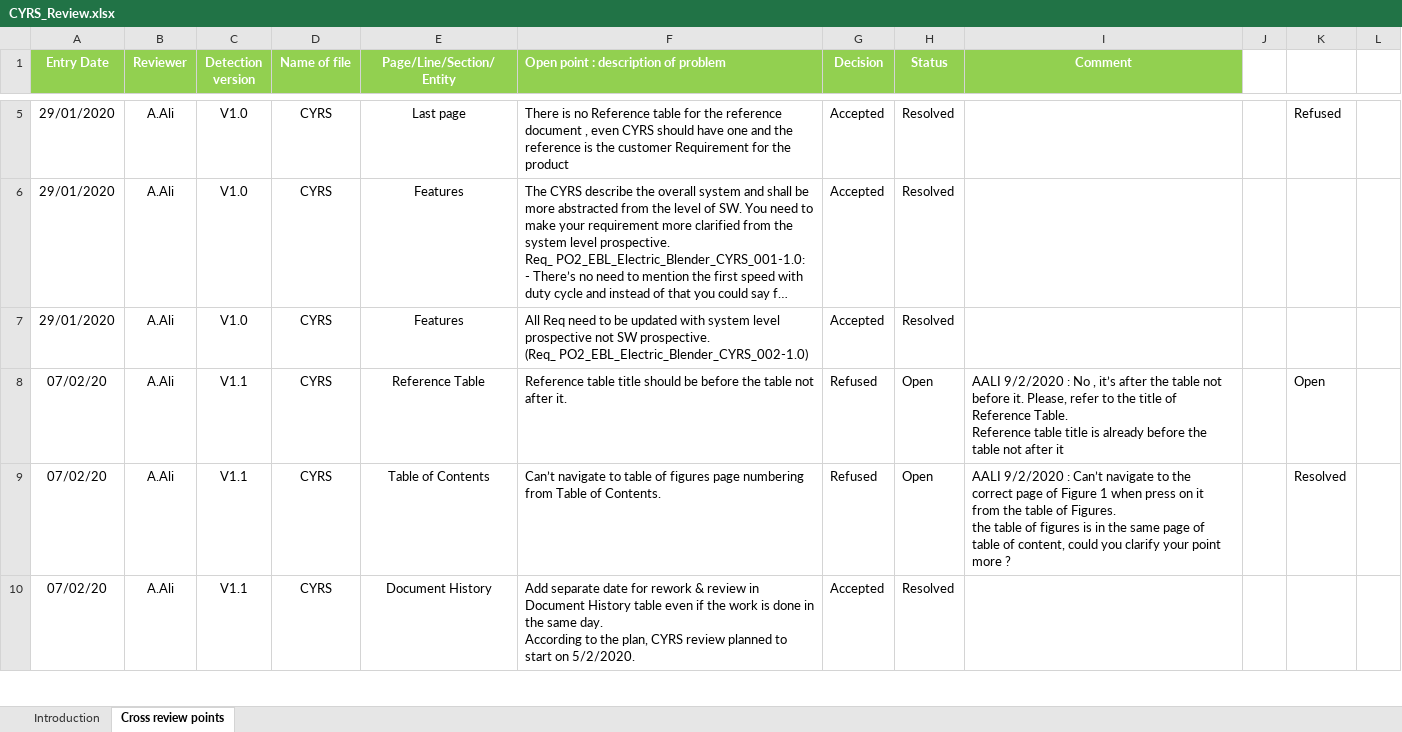
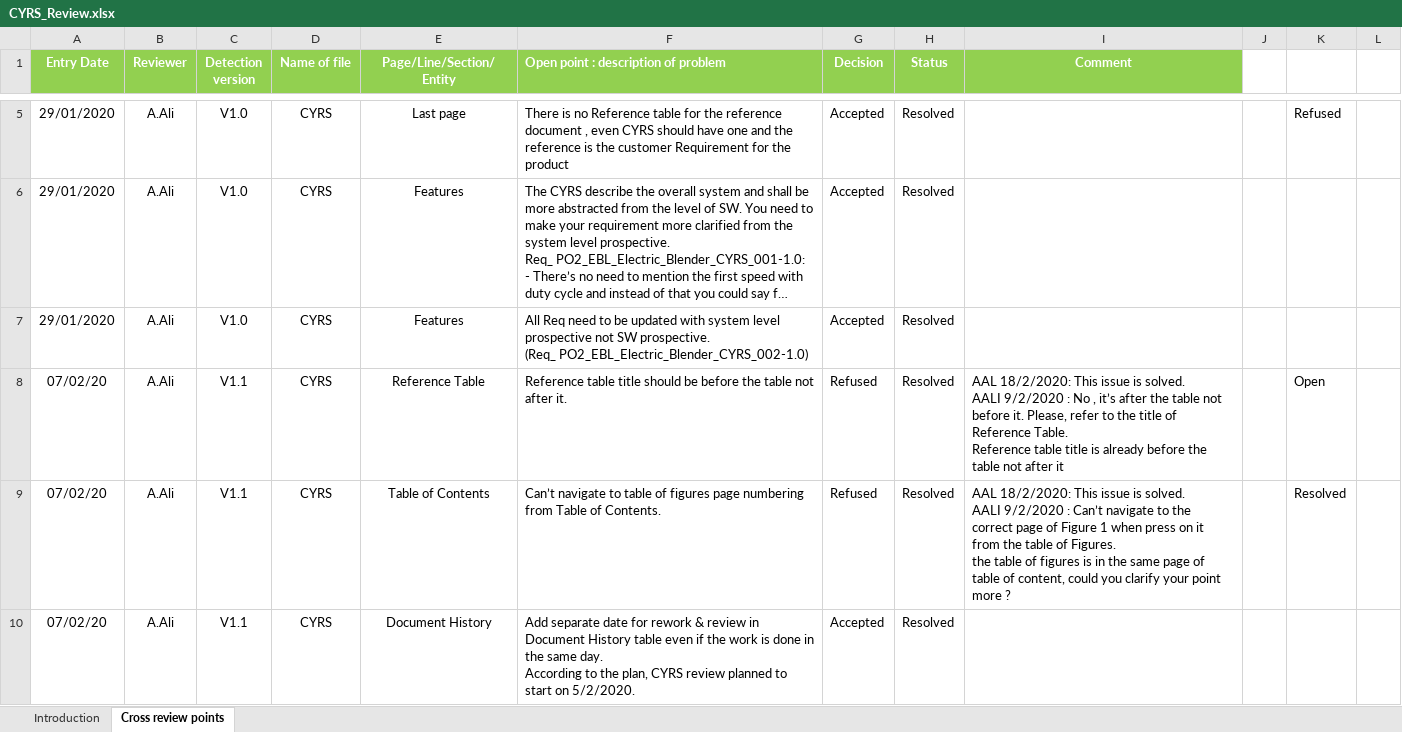
Before and after one commit to mostafamoh1236/GroupA_Electric_Blender-ITI-Intake40-, an Excel workbook: Input documents/CYRS/CYRS_Review.xlsx, sheet Cross review points, drawn as a sheet; only a part is shown, gaps mark what is left out; long unchanged cells end in …; values as stored, in another font and other column widths than the file's, no borders; conditional formats not drawn; ↵ is a line break in a cell; the diff covers the shown part only; the diff names each change by its address in the sheet, - before the commit and + after, or states it on an @@ line.

Commit message:
Update CYRS review sheet Signed-off-by: Abdelrahman-Omar-Ali <a.abdelwahed20@gmail.com>

```diff
--- a/Input documents/CYRS/CYRS_Review.xlsx (sheet Cross review points)
+++ b/Input documents/CYRS/CYRS_Review.xlsx (sheet Cross review points)
-H8:H9 (Status): Open
+H8:H9 (Status): Resolved
-I8 (Comment): AALI 9/2/2020…
+I8 (Comment): AAL 18/2/2020: This issue is solved. ↵ AALI 9/2/2020…
-I9 (Comment): AALI 9/2/2020…
+I9 (Comment): AAL 18/2/2020: This issue is solved. ↵ AALI 9/2/2020…
```
Also changed, not shown: 1 edited cell elsewhere in this sheet, sheet Introduction.
